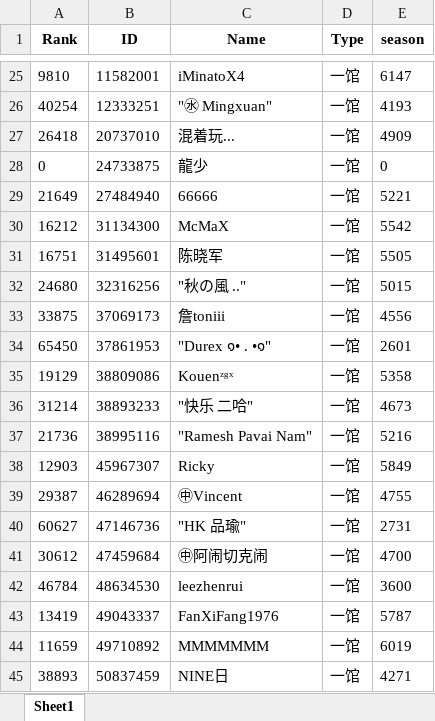
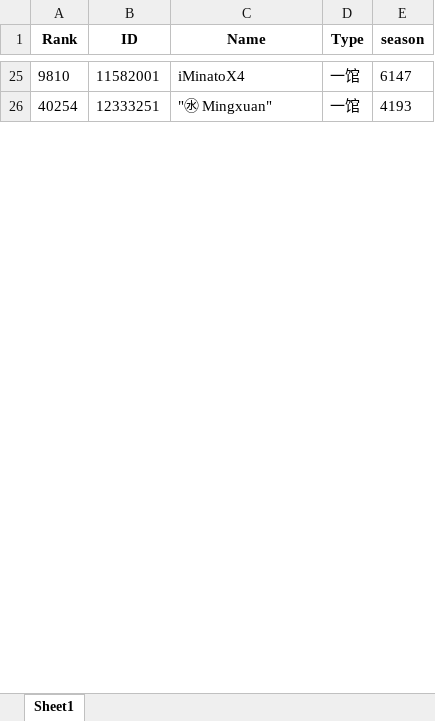
Before and after one commit to CTWYouYu/ZGX_Public, an Excel workbook: Season_Trophies/88.xlsx, sheet Sheet1, drawn as a sheet; only a part is shown, gaps mark what is left out; values as stored, in another font and other column widths than the file's, no borders; removed rows and columns are numbered as before the commit, all else as after; the diff covers the shown part only; the diff names each change by its address in the sheet, - before the commit and + after, or states it on an @@ line.

```diff
--- a/Season_Trophies/88.xlsx (sheet Sheet1)
+++ b/Season_Trophies/88.xlsx (sheet Sheet1)
-row 27: 26418 | 20737010 | 混着玩... | 一馆 | 4909
-row 28: 0 | 24733875 | 龍少 | 一馆 | 0
-row 29: 21649 | 27484940 | 66666 | 一馆 | 5221
-row 30: 16212 | 31134300 | McMaX | 一馆 | 5542
-row 31: 16751 | 31495601 | 陈晓军 | 一馆 | 5505
-row 32: 24680 | 32316256 | "秋の風 .." | 一馆 | 5015
-row 33: 33875 | 37069173 | 詹toniii | 一馆 | 4556
-row 34: 65450 | 37861953 | "Durex ๑• . •๑" | 一馆 | 2601
-row 35: 19129 | 38809086 | Kouenᶻᵍˣ | 一馆 | 5358
-row 36: 31214 | 38893233 | "快乐 二哈" | 一馆 | 4673
-row 37: 21736 | 38995116 | "Ramesh Pavai Nam" | 一馆 | 5216
-row 38: 12903 | 45967307 | Ricky | 一馆 | 5849
-row 39: 29387 | 46289694 | ㊥Vincent | 一馆 | 4755
-row 40: 60627 | 47146736 | "HK 品瑜" | 一馆 | 2731
-row 41: 30612 | 47459684 | ㊥阿闹切克闹 | 一馆 | 4700
-row 42: 46784 | 48634530 | leezhenrui | 一馆 | 3600
-row 43: 13419 | 49043337 | FanXiFang1976 | 一馆 | 5787
-row 44: 11659 | 49710892 | MMMMMMM | 一馆 | 6019
-row 45: 38893 | 50837459 | NINE日 | 一馆 | 4271
```
Also changed, not shown: 26 added rows and 6 removed rows elsewhere in this sheet, Season_Attack/89.xlsx, Season_Trophies/81.xlsx, 7 other files.
